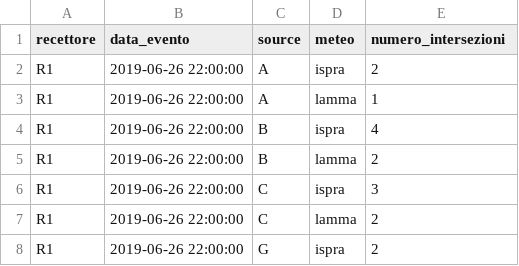
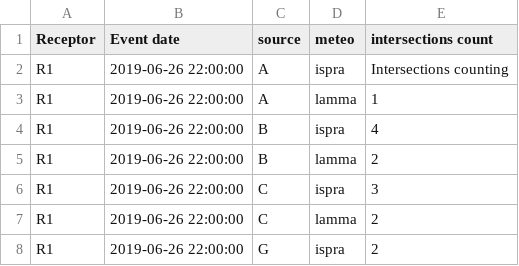
Before and after one commit to giulianogemma/calsta, a CSV file: res_grouped_4h_anonymous.csv, drawn as a sheet; only a part is shown; the diff names each change by its address in the sheet, - before the commit and + after, or states it on an @@ line.

Commit message:
Add files via upload

```diff
--- a/res_grouped_4h_anonymous.csv
+++ b/res_grouped_4h_anonymous.csv
-A1: recettore
+A1: Receptor
-B1: data_evento
+B1: Event date
-E1: numero_intersezioni
+E1: intersections count
-E2 (intersections count): 2
+E2 (intersections count): Intersections counting
```
